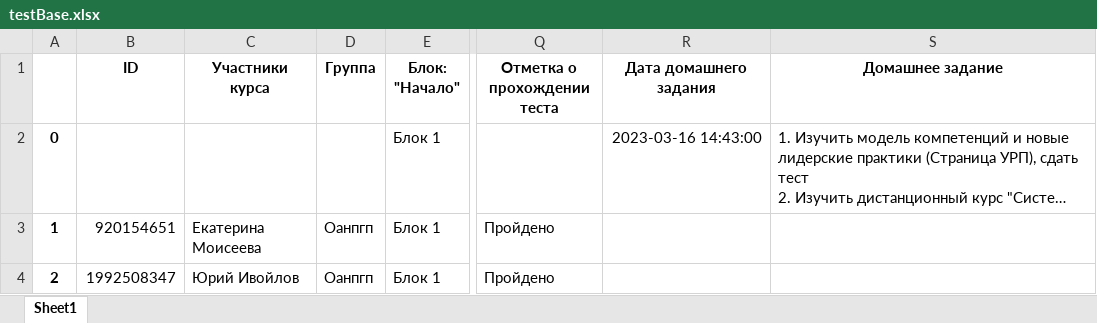
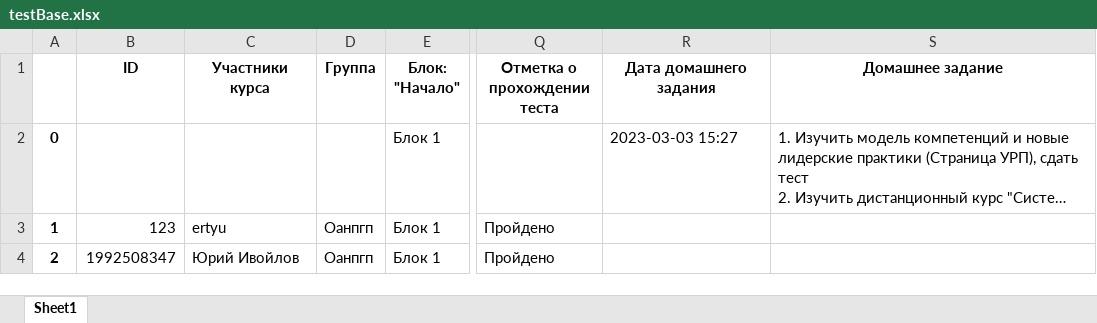
Before and after one commit to MDKate/Chat-bot-reservists, an Excel workbook: testBase.xlsx, sheet Sheet1, drawn as a sheet; only a part is shown, gaps mark what is left out; long unchanged cells end in …; values as stored, in another font and other column widths than the file's, no borders; the diff covers the shown part only; the diff names each change by its address in the sheet, - before the commit and + after, or states it on an @@ line.

```diff
--- a/testBase.xlsx (sheet Sheet1)
+++ b/testBase.xlsx (sheet Sheet1)
-R2 (Дата домашнего задания): 2023-03-16 14:43:00
+R2 (Дата домашнего задания): 2023-03-03 15:27
-B3 (ID): 920154651
+B3 (ID): 123
-C3 (Участники курса): Екатерина Моисеева
+C3 (Участники курса): ertyu
```
Also changed, not shown: 2 added rows elsewhere in this sheet, 1 other file.
